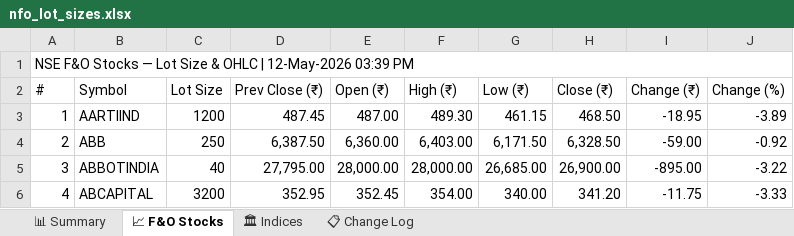
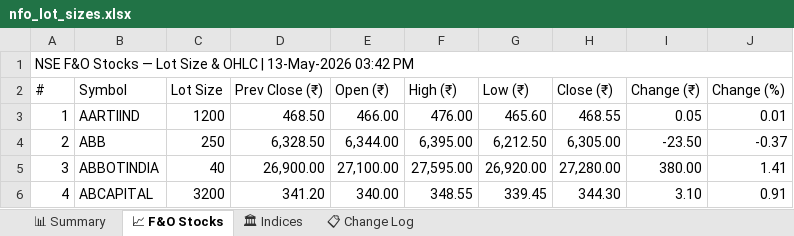
Before and after one commit to spurandhar0/nfo-lot-size-tracker, an Excel workbook: data/nfo_lot_sizes.xlsx, sheet 📈 F&O Stocks, drawn as a sheet; only a part is shown; values as stored, in another font and other column widths than the file's, no cell formats; the diff covers the shown part only; the diff names each change by its address in the sheet, - before the commit and + after, or states it on an @@ line.

```diff
--- a/data/nfo_lot_sizes.xlsx (sheet 📈 F&O Stocks)
+++ b/data/nfo_lot_sizes.xlsx (sheet 📈 F&O Stocks)
-A1 (#): …OHLC | 12-May-2026 03:39 PM
+A1 (#): …OHLC | 13-May-2026 03:42 PM
-D3 (Prev Close (₹)): 487.45
+D3 (Prev Close (₹)): 468.50
-E3 (Open (₹)): 487.00
+E3 (Open (₹)): 466.00
-F3 (High (₹)): 489.30
+F3 (High (₹)): 476.00
-G3 (Low (₹)): 461.15
+G3 (Low (₹)): 465.60
-H3 (Close (₹)): 468.50
+H3 (Close (₹)): 468.55
-I3 (Change (₹)): -18.95
+I3 (Change (₹)): 0.05
-J3 (Change (%)): -3.89
+J3 (Change (%)): 0.01
-D4 (Prev Close (₹)): 6,387.50
+D4 (Prev Close (₹)): 6,328.50
-E4 (Open (₹)): 6,360.00
+E4 (Open (₹)): 6,344.00
-F4 (High (₹)): 6,403.00
+F4 (High (₹)): 6,395.00
-G4 (Low (₹)): 6,171.50
+G4 (Low (₹)): 6,212.50
-H4 (Close (₹)): 6,328.50
+H4 (Close (₹)): 6,305.00
-I4 (Change (₹)): -59.00
+I4 (Change (₹)): -23.50
-J4 (Change (%)): -0.92
+J4 (Change (%)): -0.37
-D5 (Prev Close (₹)): 27,795.00
+D5 (Prev Close (₹)): 26,900.00
-E5 (Open (₹)): 28,000.00
+E5 (Open (₹)): 27,100.00
-F5 (High (₹)): 28,000.00
+F5 (High (₹)): 27,595.00
-G5 (Low (₹)): 26,685.00
+G5 (Low (₹)): 26,920.00
-H5 (Close (₹)): 26,900.00
+H5 (Close (₹)): 27,280.00
-I5 (Change (₹)): -895.00
+I5 (Change (₹)): 380.00
-J5 (Change (%)): -3.22
+J5 (Change (%)): 1.41
-D6 (Prev Close (₹)): 352.95
+D6 (Prev Close (₹)): 341.20
-E6 (Open (₹)): 352.45
+E6 (Open (₹)): 340.00
-F6 (High (₹)): 354.00
+F6 (High (₹)): 348.55
-G6 (Low (₹)): 340.00
+G6 (Low (₹)): 339.45
-H6 (Close (₹)): 341.20
+H6 (Close (₹)): 344.30
-I6 (Change (₹)): -11.75
+I6 (Change (₹)): 3.10
-J6 (Change (%)): -3.33
+J6 (Change (%)): 0.91
```
Also changed, not shown: 1214 edited cells elsewhere in this sheet, sheet 📊 Summary, sheet 📋 Change Log, sheet 🏛 Indices, cell formats, 1 other file.
